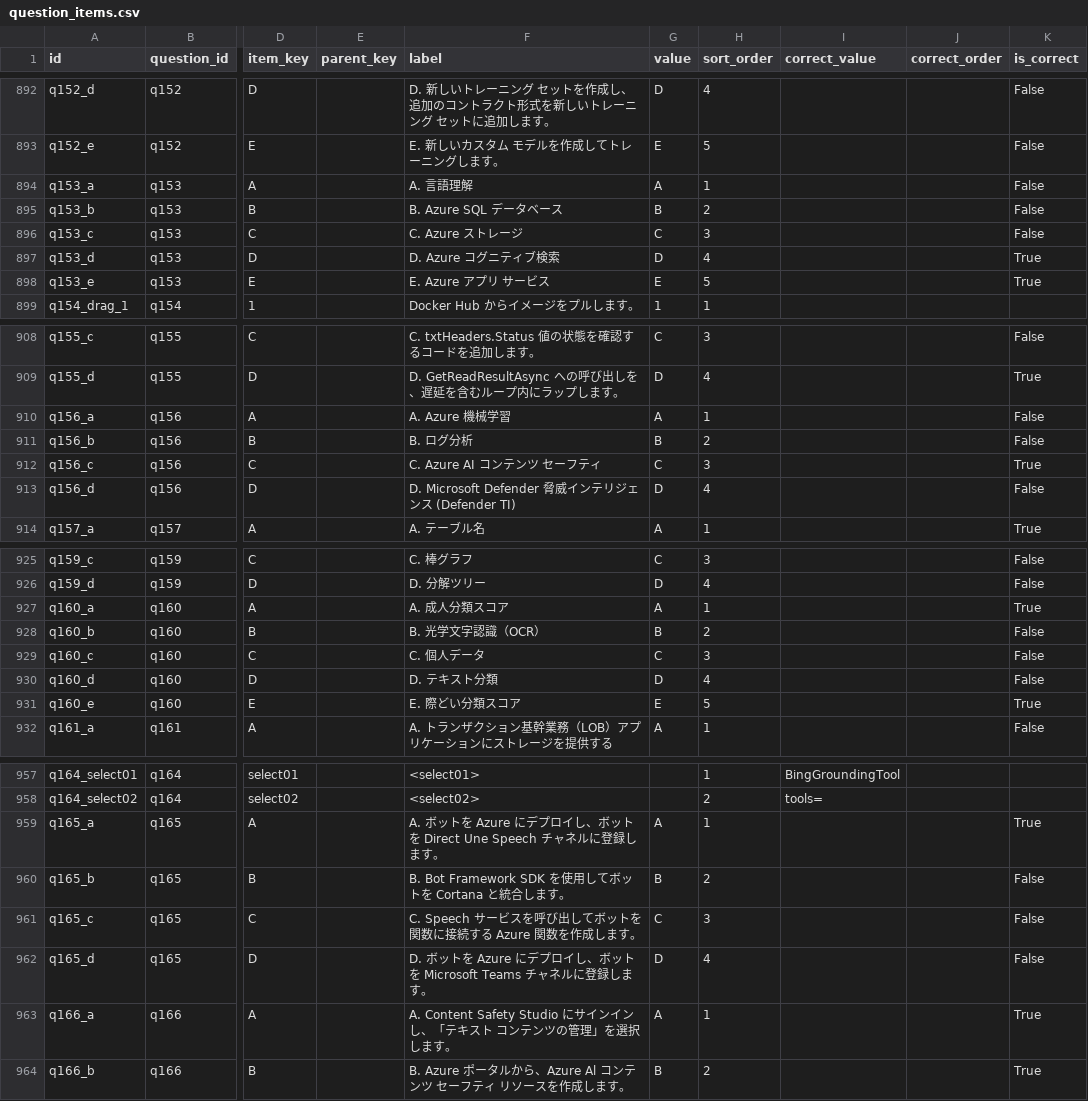
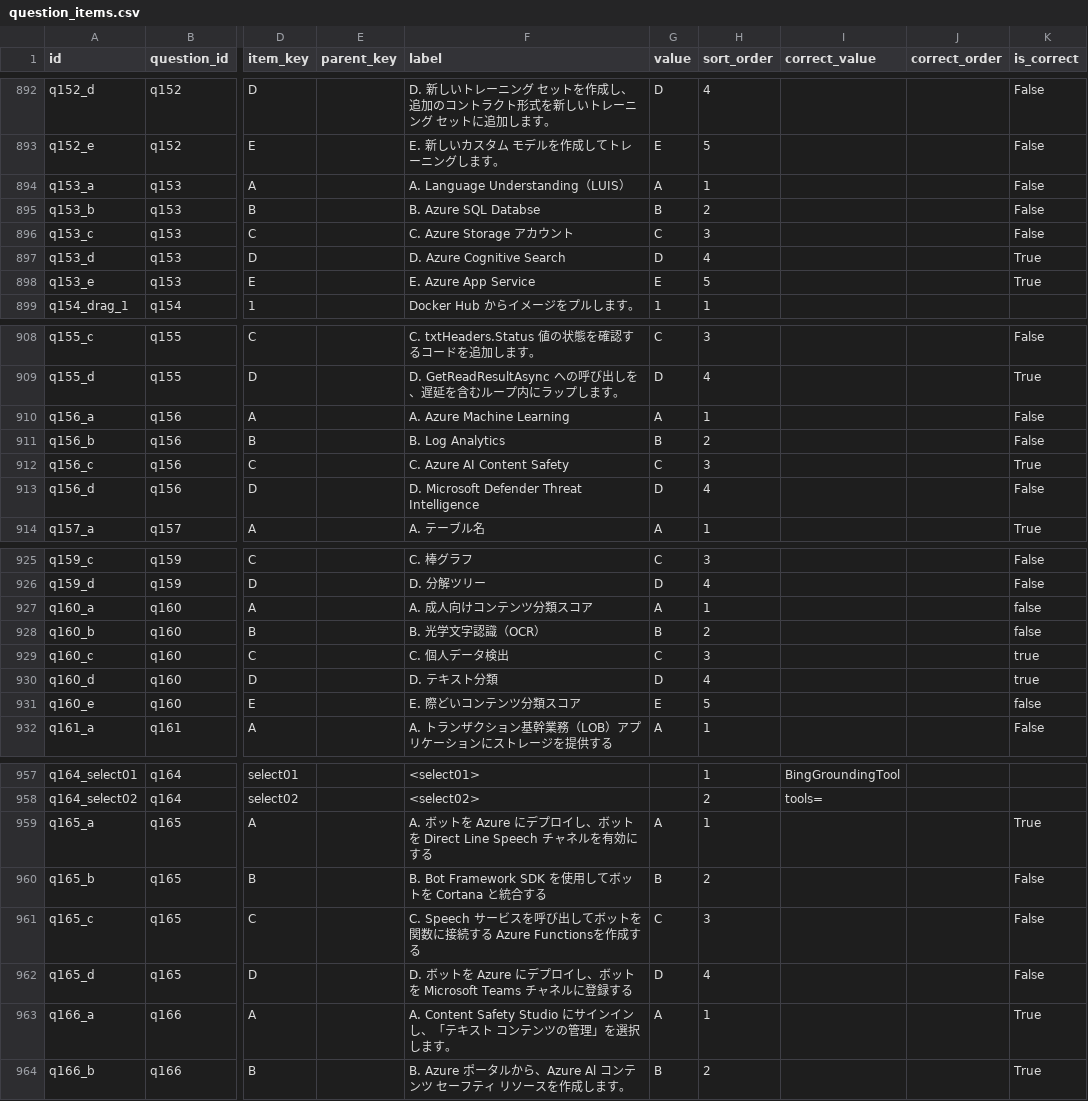
Before and after one commit to yutaka-art/ai102-cert-dev, a CSV file: public/question_items.csv, drawn as a sheet; only a part is shown, gaps mark what is left out; the diff names each change by its address in the sheet, - before the commit and + after, or states it on an @@ line.

```diff
--- a/public/question_items.csv
+++ b/public/question_items.csv
-F894 (label): A. 言語理解
+F894 (label): A. Language Understanding（LUIS）
-F895 (label): B. Azure SQL データベース
+F895 (label): B. Azure SQL Databse
-F896 (label): C. Azure ストレージ
+F896 (label): C. Azure Storage アカウント
-F897 (label): D. Azure コグニティブ検索
+F897 (label): D. Azure Cognitive Search
-F898 (label): E. Azure アプリ サービス
+F898 (label): E. Azure App Service
-F910 (label): A. Azure 機械学習
+F910 (label): A. Azure Machine Learning
-F911 (label): B. ログ分析
+F911 (label): B. Log Analytics
-F912 (label): C. Azure AI コンテンツ セーフティ
+F912 (label): C. Azure AI Content Safety
-F913 (label): D. Microsoft Defender 脅威インテリジェンス (Defender TI)
+F913 (label): D. Microsoft Defender Threat Intelligence
-F927 (label): A. 成人分類スコア
+F927 (label): A. 成人向けコンテンツ分類スコア
-K927 (is_correct): True
+K927 (is_correct): false
-K928 (is_correct): False
+K928 (is_correct): false
-F929 (label): C. 個人データ
+F929 (label): C. 個人データ検出
-K929:K930 (is_correct): False
+K929:K930 (is_correct): true
-F931 (label): E. 際どい分類スコア
+F931 (label): E. 際どいコンテンツ分類スコア
-K931 (is_correct): True
+K931 (is_correct): false
-F959 (label): …トを Direct Une Speech チャネルに登録します。
+F959 (label): …トを Direct Line Speech チャネルを有効にする
-F960 (label): B. Bot Framework SDK を使用してボットを Cortana と統合します。
+F960 (label): B. Bot Framework SDK を使用してボットを Cortana と統合する
-F961 (label): …する Azure 関数を作成します。
+F961 (label): …する Azure Functionsを作成する
-F962 (label): …ルに登録します。
+F962 (label): …ルに登録する
```
Also changed, not shown: 2 other files.
